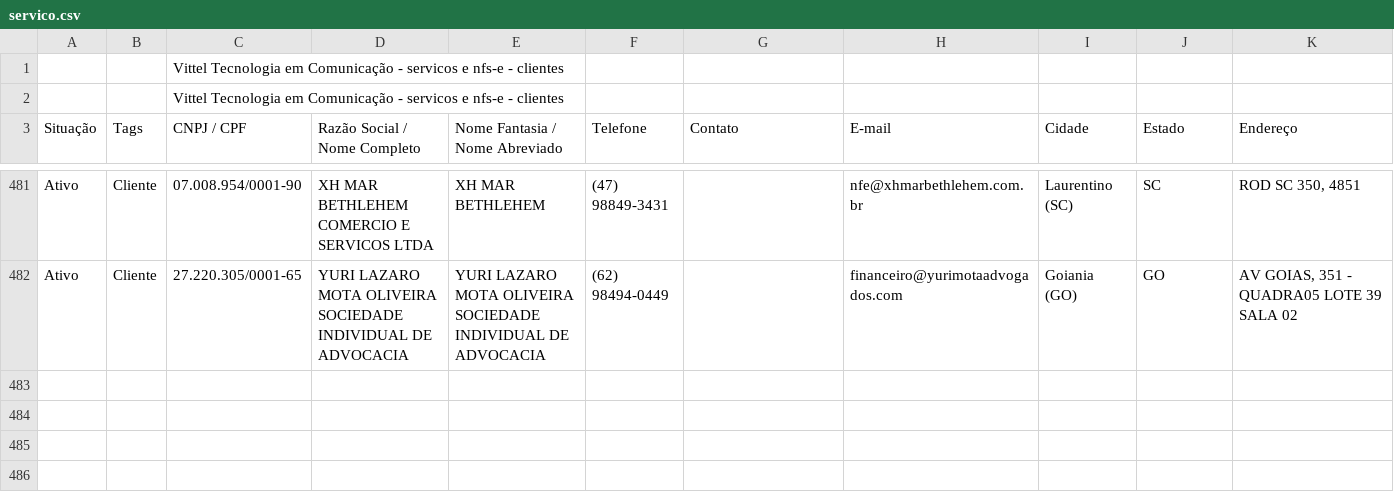
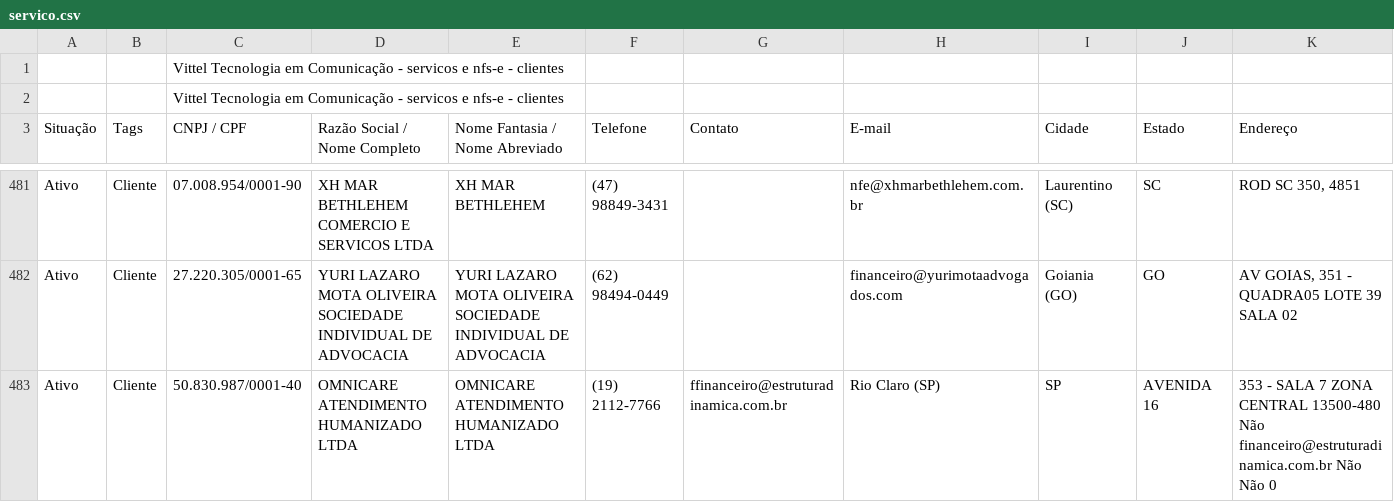
Before and after one commit to meimeipy/bolddesk, a CSV file: servico.csv, drawn as a sheet; only a part is shown, gaps mark what is left out; rows hold the shown columns only; the diff names each change by its address in the sheet, - before the commit and + after, or states it on an @@ line.

```diff
--- a/servico.csv
+++ b/servico.csv
+row 483: Ativo | Cliente | 50.830.987/0001-40 | OMNICARE ATENDIMENTO HUMANIZADO LTDA | OMNICARE ATENDIMENTO HUMANIZADO LTDA | (19) 2112-7766 | ffinanceiro@estruturadinamica.com.br | Rio Claro (SP) | SP | AVENIDA 16 | 353 - SALA 7 ZONA CENTRAL 13500-480 Não financeiro@estruturadinamica.com.br Não Não 0
```
Also changed, not shown: 2 other files.
